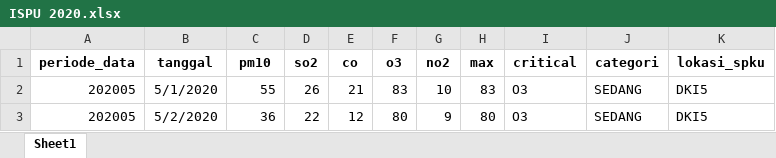
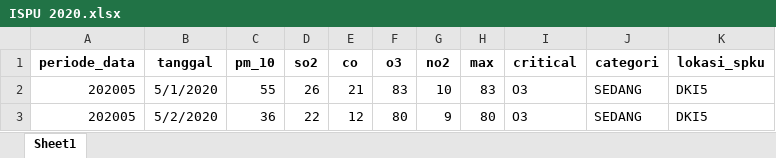
Before and after one commit to Alivican/RBL-PGDA, an Excel workbook: Data/ISPU 2020.xlsx, sheet Sheet1, drawn as a sheet; only a part is shown; values as stored, in another font and other column widths than the file's, no borders; the diff names each change by its address in the sheet, - before the commit and + after, or states it on an @@ line.

```diff
--- a/Data/ISPU 2020.xlsx (sheet Sheet1)
+++ b/Data/ISPU 2020.xlsx (sheet Sheet1)
-C1: pm10
+C1: pm_10
```
Also changed, not shown: Data/ISPU 2021.xlsx, Data/ISPU 2022.xlsx, 7 other files.
